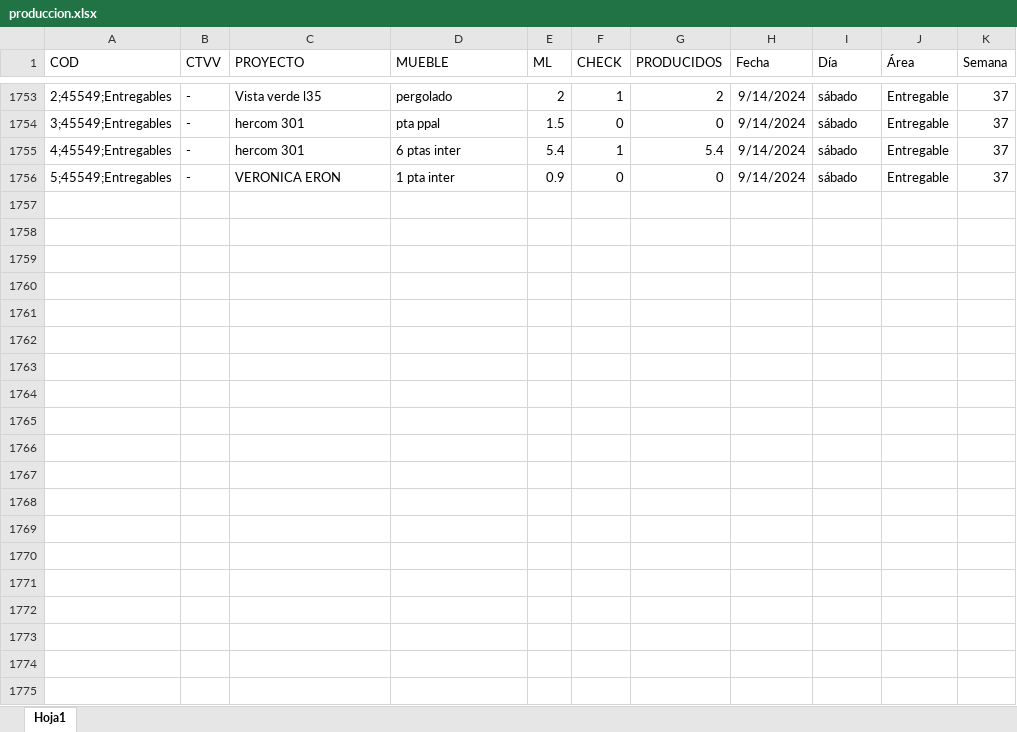
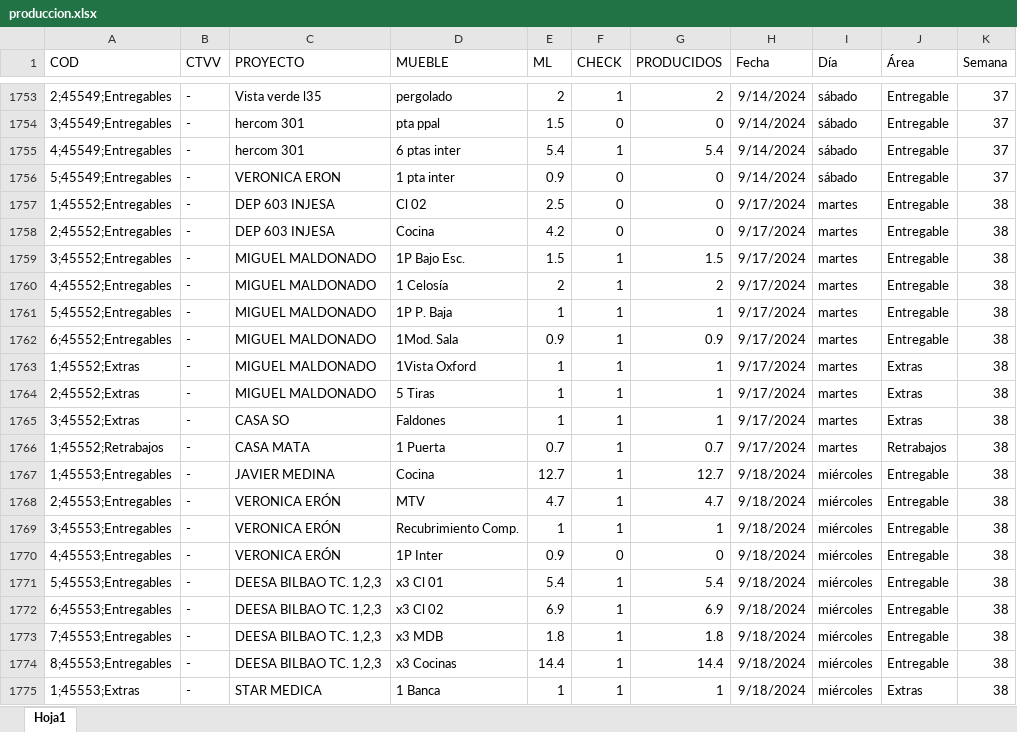
Before and after one commit to FerUlaje/Pruebas-Boton, an Excel workbook: datasets/produccion.xlsx, sheet Hoja1, drawn as a sheet; only a part is shown, gaps mark what is left out; values as stored, in another font and other column widths than the file's, no borders; table styles not drawn; the diff covers the shown part only; the diff names each change by its address in the sheet, - before the commit and + after, or states it on an @@ line.

```diff
--- a/datasets/produccion.xlsx (sheet Hoja1)
+++ b/datasets/produccion.xlsx (sheet Hoja1)
+row 1757: 1;45552;Entregables | - | DEP 603 INJESA | Cl 02 | 2.5 | 0 | 0 | 9/17/2024 | martes | Entregable | 38
+row 1758: 2;45552;Entregables | - | DEP 603 INJESA | Cocina | 4.2 | 0 | 0 | 9/17/2024 | martes | Entregable | 38
+row 1759: 3;45552;Entregables | - | MIGUEL MALDONADO | 1P Bajo Esc. | 1.5 | 1 | 1.5 | 9/17/2024 | martes | Entregable | 38
+row 1760: 4;45552;Entregables | - | MIGUEL MALDONADO | 1 Celosía | 2 | 1 | 2 | 9/17/2024 | martes | Entregable | 38
+row 1761: 5;45552;Entregables | - | MIGUEL MALDONADO | 1P P. Baja | 1 | 1 | 1 | 9/17/2024 | martes | Entregable | 38
+row 1762: 6;45552;Entregables | - | MIGUEL MALDONADO | 1Mod. Sala | 0.9 | 1 | 0.9 | 9/17/2024 | martes | Entregable | 38
+row 1763: 1;45552;Extras | - | MIGUEL MALDONADO | 1Vista Oxford | 1 | 1 | 1 | 9/17/2024 | martes | Extras | 38
+row 1764: 2;45552;Extras | - | MIGUEL MALDONADO | 5 Tiras | 1 | 1 | 1 | 9/17/2024 | martes | Extras | 38
+row 1765: 3;45552;Extras | - | CASA SO | Faldones | 1 | 1 | 1 | 9/17/2024 | martes | Extras | 38
+row 1766: 1;45552;Retrabajos | - | CASA MATA | 1 Puerta | 0.7 | 1 | 0.7 | 9/17/2024 | martes | Retrabajos | 38
+row 1767: 1;45553;Entregables | - | JAVIER MEDINA | Cocina | 12.7 | 1 | 12.7 | 9/18/2024 | miércoles | Entregable | 38
+row 1768: 2;45553;Entregables | - | VERONICA ERÓN | MTV | 4.7 | 1 | 4.7 | 9/18/2024 | miércoles | Entregable | 38
+row 1769: 3;45553;Entregables | - | VERONICA ERÓN | Recubrimiento Comp. | 1 | 1 | 1 | 9/18/2024 | miércoles | Entregable | 38
+row 1770: 4;45553;Entregables | - | VERONICA ERÓN | 1P Inter | 0.9 | 0 | 0 | 9/18/2024 | miércoles | Entregable | 38
+row 1771: 5;45553;Entregables | - | DEESA BILBAO TC. 1,2,3 | x3 Cl 01 | 5.4 | 1 | 5.4 | 9/18/2024 | miércoles | Entregable | 38
+row 1772: 6;45553;Entregables | - | DEESA BILBAO TC. 1,2,3 | x3 Cl 02 | 6.9 | 1 | 6.9 | 9/18/2024 | miércoles | Entregable | 38
+row 1773: 7;45553;Entregables | - | DEESA BILBAO TC. 1,2,3 | x3 MDB | 1.8 | 1 | 1.8 | 9/18/2024 | miércoles | Entregable | 38
+row 1774: 8;45553;Entregables | - | DEESA BILBAO TC. 1,2,3 | x3 Cocinas | 14.4 | 1 | 14.4 | 9/18/2024 | miércoles | Entregable | 38
+row 1775: 1;45553;Extras | - | STAR MEDICA | 1 Banca | 1 | 1 | 1 | 9/18/2024 | miércoles | Extras | 38
```
Also changed, not shown: 21 added rows elsewhere in this sheet, datasets/destajo.xlsx, datasets/horas_extras_2024.xlsx.
